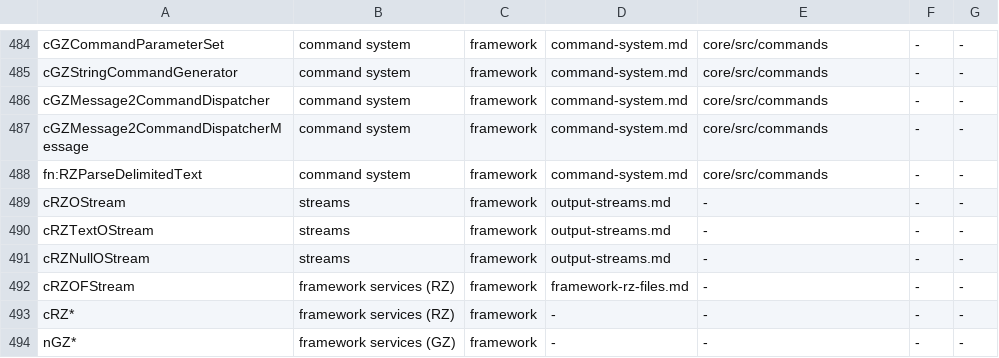
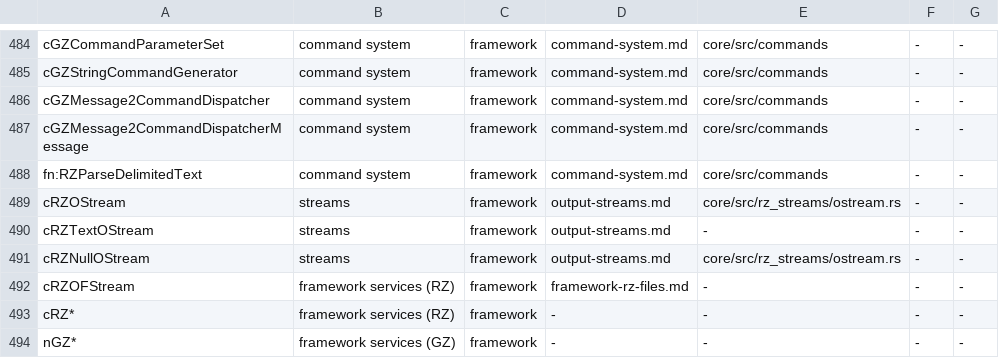
Before and after one commit to LucaSammartino/OpenSC4, a TSV file: tools/coverage-map.tsv, drawn as a sheet; only a part is shown, gaps mark what is left out.

Commit message:
train59: update coverage inputs for landed owners

```diff
--- a/tools/coverage-map.tsv
+++ b/tools/coverage-map.tsv
@@ -488,5 +488,5 @@ cGZMessage2CommandDispatcherMessage	command system	framework	command-system.md	c
 fn:RZParseDelimitedText	command system	framework	command-system.md	core/src/commands	-	-
-cRZOStream	streams	framework	output-streams.md	-	-	-
+cRZOStream	streams	framework	output-streams.md	core/src/rz_streams/ostream.rs	-	-
 cRZTextOStream	streams	framework	output-streams.md	-	-	-
-cRZNullOStream	streams	framework	output-streams.md	-	-	-
+cRZNullOStream	streams	framework	output-streams.md	core/src/rz_streams/ostream.rs	-	-
 cRZOFStream	framework services (RZ)	framework	framework-rz-files.md	-	-	-
```
